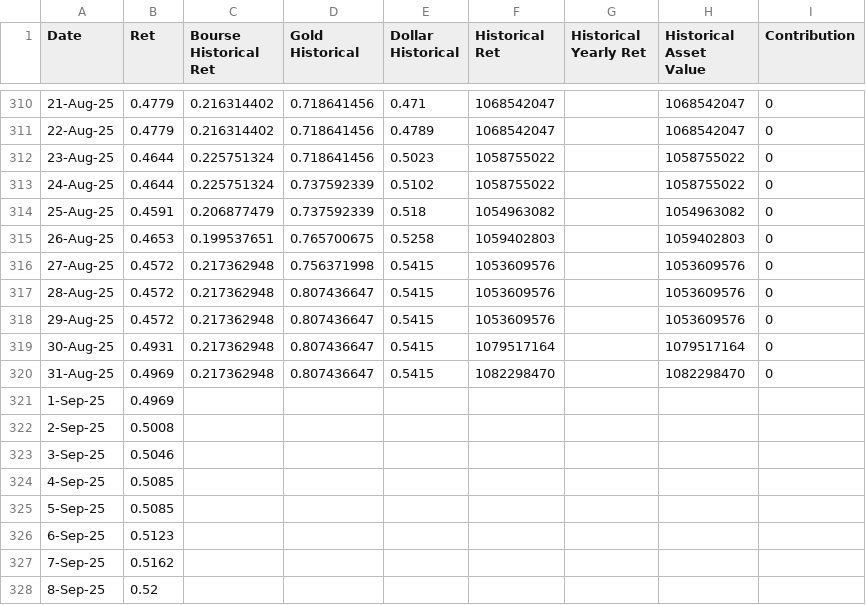
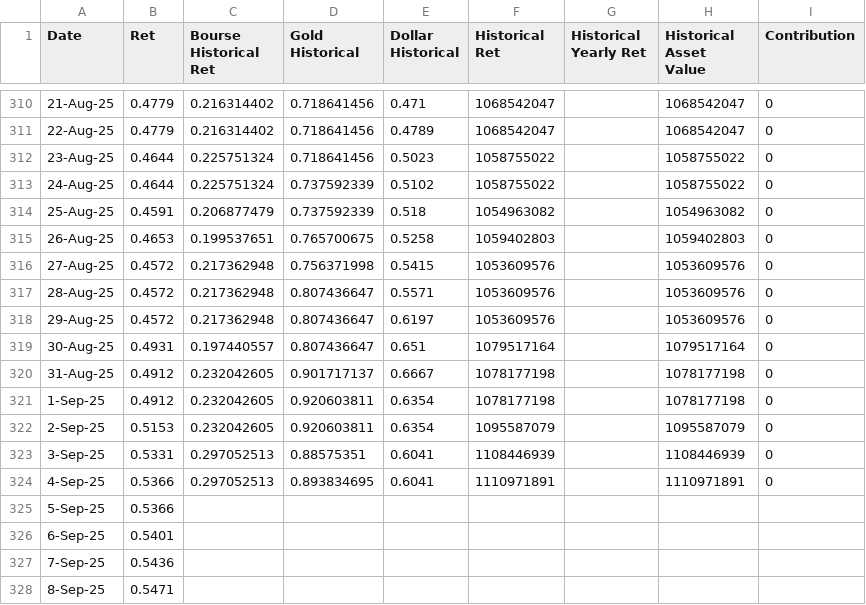
Before and after one commit to sajadnamati/client_portal, a CSV file: static/A_Salim.csv, drawn as a sheet; only a part is shown, gaps mark what is left out; the diff covers the shown part only.

```diff
--- a/static/A_Salim.csv
+++ b/static/A_Salim.csv
@@ -316,13 +316,13 @@ Date,Ret,Bourse Historical Ret,Gold Historical,Dollar Historical,Historical Ret,
 27-Aug-25,0.4572,0.217362948,0.756371998,0.5415,1053609576,,1053609576,0
-28-Aug-25,0.4572,0.217362948,0.807436647,0.5415,1053609576,,1053609576,0
-29-Aug-25,0.4572,0.217362948,0.807436647,0.5415,1053609576,,1053609576,0
-30-Aug-25,0.4931,0.217362948,0.807436647,0.5415,1079517164,,1079517164,0
-31-Aug-25,0.4969,0.217362948,0.807436647,0.5415,1082298470,,1082298470,0
-1-Sep-25,0.4969,,,,,,,
-2-Sep-25,0.5008,,,,,,,
-3-Sep-25,0.5046,,,,,,,
-4-Sep-25,0.5085,,,,,,,
-5-Sep-25,0.5085,,,,,,,
-6-Sep-25,0.5123,,,,,,,
-7-Sep-25,0.5162,,,,,,,
-8-Sep-25,0.52,,,,,,,
+28-Aug-25,0.4572,0.217362948,0.807436647,0.5571,1053609576,,1053609576,0
+29-Aug-25,0.4572,0.217362948,0.807436647,0.6197,1053609576,,1053609576,0
+30-Aug-25,0.4931,0.197440557,0.807436647,0.651,1079517164,,1079517164,0
+31-Aug-25,0.4912,0.232042605,0.901717137,0.6667,1078177198,,1078177198,0
+1-Sep-25,0.4912,0.232042605,0.920603811,0.6354,1078177198,,1078177198,0
+2-Sep-25,0.5153,0.232042605,0.920603811,0.6354,1095587079,,1095587079,0
+3-Sep-25,0.5331,0.297052513,0.88575351,0.6041,1108446939,,1108446939,0
+4-Sep-25,0.5366,0.297052513,0.893834695,0.6041,1110971891,,1110971891,0
+5-Sep-25,0.5366,,,,,,,
+6-Sep-25,0.5401,,,,,,,
+7-Sep-25,0.5436,,,,,,,
+8-Sep-25,0.5471,,,,,,,
```
Also changed, not shown: 35 edited cells elsewhere in this file, static/MGolestani.csv, static/PYousefpoor.csv, 2 other files.
